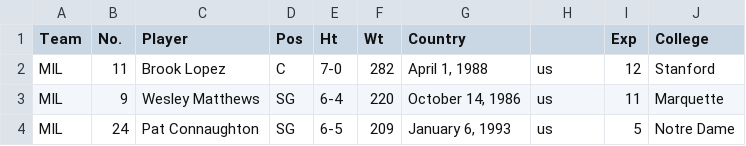
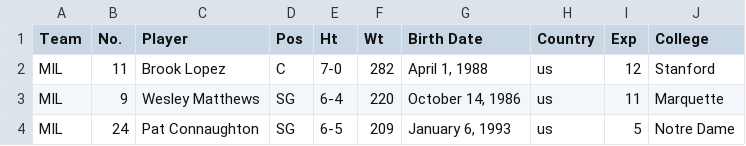
Before and after one commit to aaronpetryio/nba-position-classification, a CSV file: nba_player_data_2020.csv, drawn as a sheet; only a part is shown.

```diff
--- a/nba_player_data_2020.csv
+++ b/nba_player_data_2020.csv
@@ -1,2 +1,2 @@
-Team,No.,Player,Pos,Ht,Wt,Country,,Exp,College
+Team,No.,Player,Pos,Ht,Wt,Birth Date,Country,Exp,College
 MIL,11,Brook Lopez,C,7-0,282,"April 1, 1988",us,12,Stanford
```
Also changed, not shown: 2 other files.
